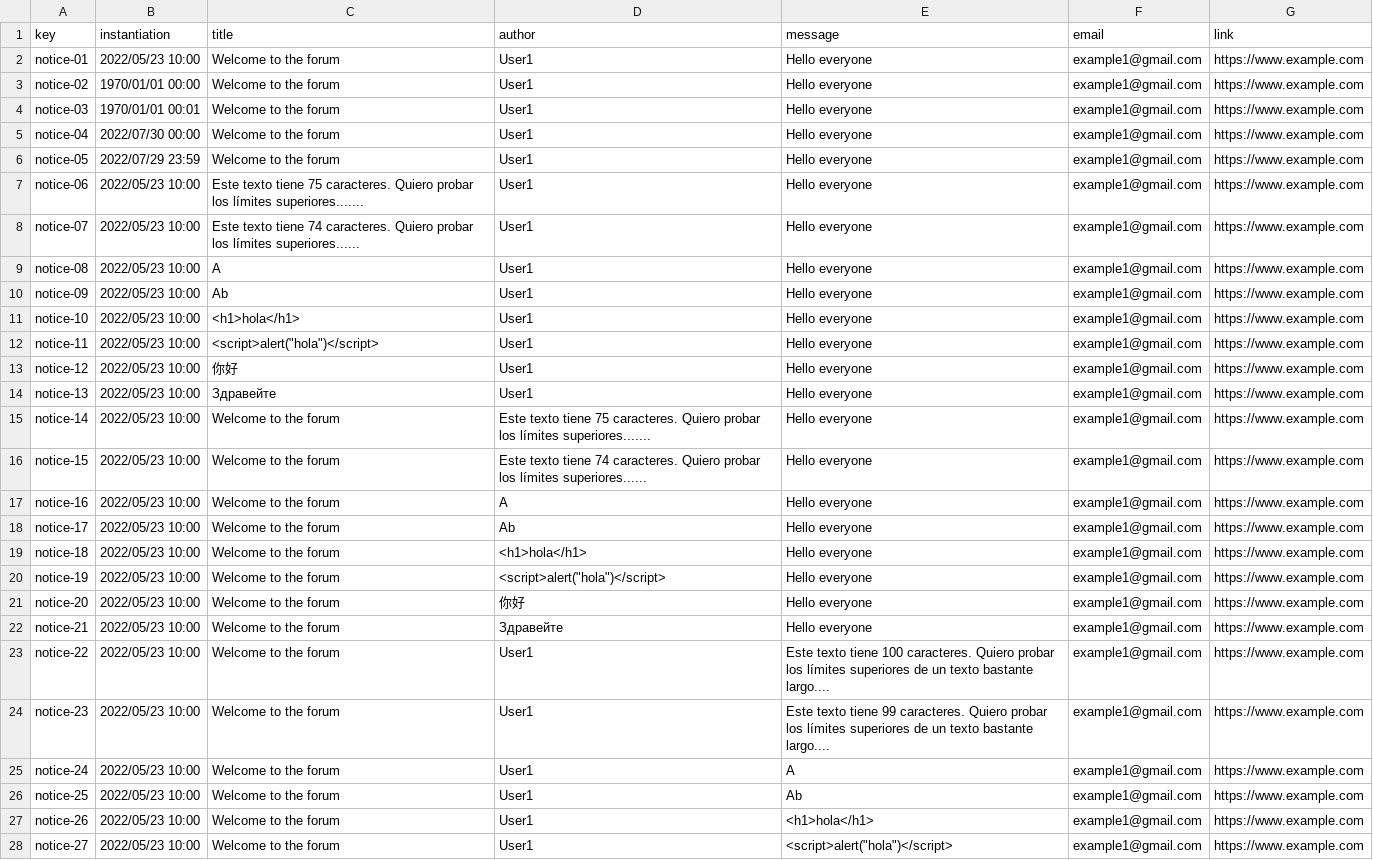
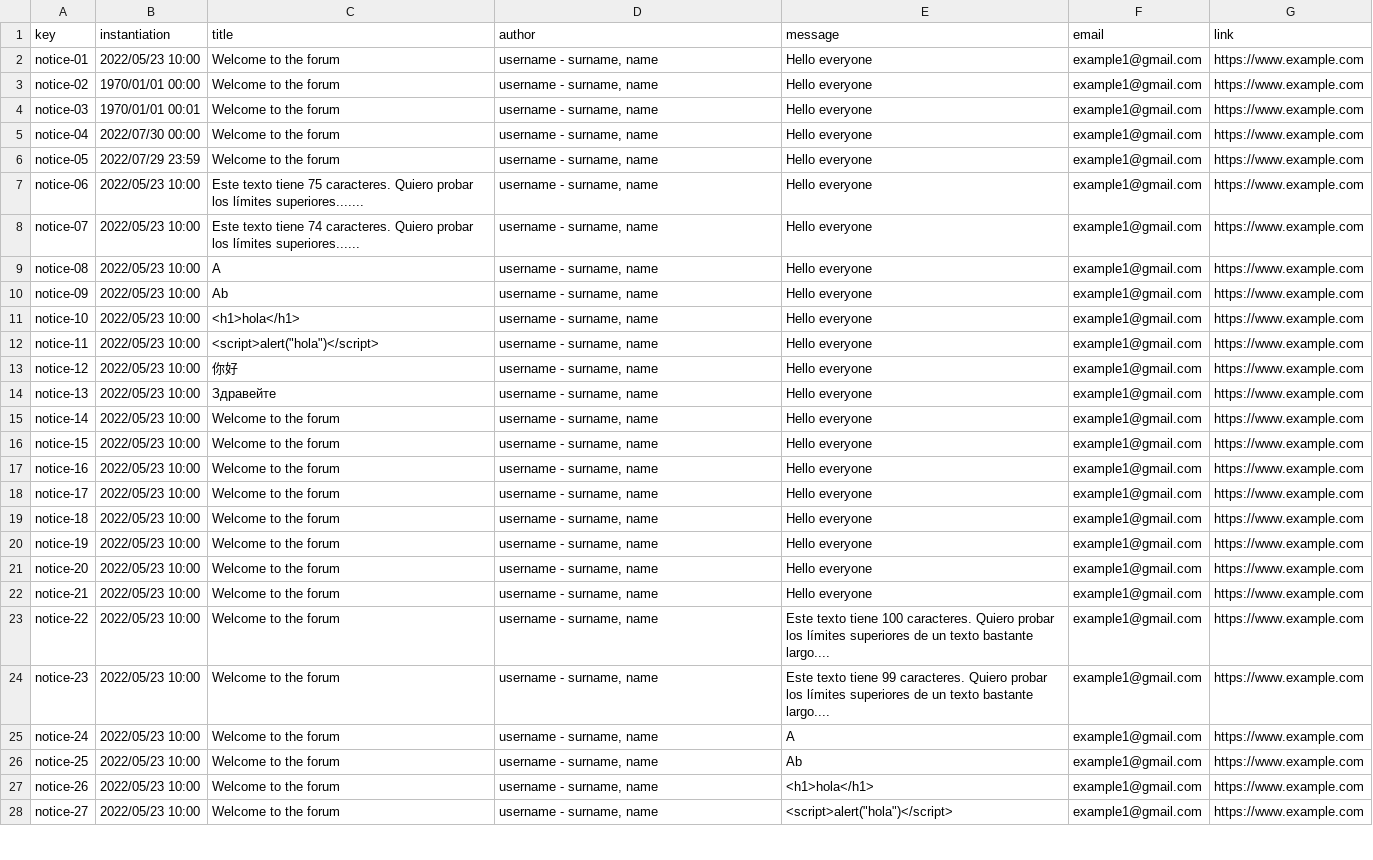
Before and after one commit to karyouben/Acme-SF-D04, a CSV file: src/main/webapp/WEB-INF/resources/sample-data/notice.csv, drawn as a sheet; only a part is shown; the diff covers the shown part only; the diff names each change by its address in the sheet, - before the commit and + after, or states it on an @@ line.

```diff
--- a/src/main/webapp/WEB-INF/resources/sample-data/notice.csv
+++ b/src/main/webapp/WEB-INF/resources/sample-data/notice.csv
-D2:D14 (author): User1
+D2:D14 (author): username - surname, name
-D15 (author): Este texto tiene 75 caracteres. Quiero probar los límites superiores.......
+D15 (author): username - surname, name
-D16 (author): Este texto tiene 74 caracteres. Quiero probar los límites superiores......
+D16 (author): username - surname, name
-D17 (author): A
+D17 (author): username - surname, name
-D18 (author): Ab
+D18 (author): username - surname, name
-D19 (author): <h1>hola</h1>
+D19 (author): username - surname, name
-D20 (author): <script>alert("hola")</script>
+D20 (author): username - surname, name
-D21 (author): 你好
+D21 (author): username - surname, name
-D22 (author): Здравейте
+D22 (author): username - surname, name
-D23:D28 (author): User1
+D23:D28 (author): username - surname, name
```
Also changed, not shown: 15 edited cells elsewhere in this file, 5 other files.
